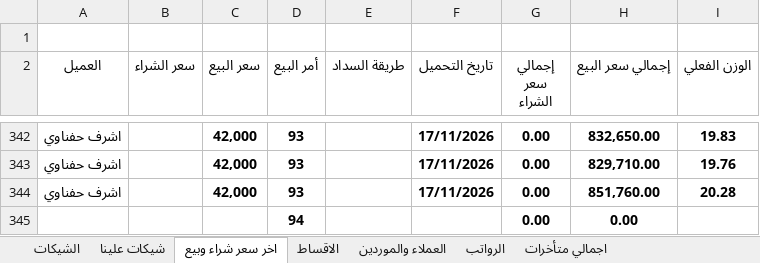
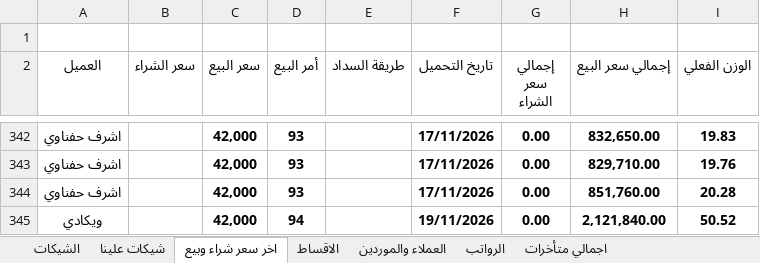
Before and after one commit to ah7306771-lang/ChillOut-Construction-app, an Excel workbook: APP.xlsx, sheet اخر سعر شراء وبيع, drawn as a sheet; only a part is shown, gaps mark what is left out; values as stored, in another font and other column widths than the file's, no borders; removed rows and columns are numbered as before the commit, all else as after; the diff names each change by its address in the sheet, - before the commit and + after, or states it on an @@ line.

```diff
--- a/APP.xlsx (sheet اخر سعر شراء وبيع)
+++ b/APP.xlsx (sheet اخر سعر شراء وبيع)
-row 345:  |  |  | 94 |  |  | 0.00 | 0.00
+row 345: ويكادي |  | 42,000 | 94 |  | 19/11/2026 | 0.00 | 2,121,840.00 | 50.52
```
Also changed, not shown: sheet الاقساط, sheet اجمالي متأخرات, sheet العملاء والموردين.
